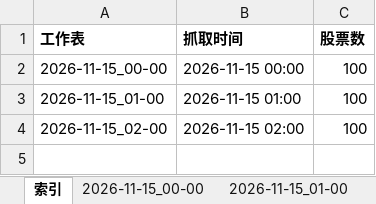
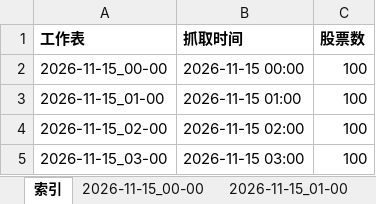
Before and after one commit to DZM520/ths-fupangongju-fuyao-24h, an Excel workbook: exports/2026-11-15.xlsx, sheet 索引, drawn as a sheet; values as stored, in another font and other column widths than the file's, no borders; the diff names each change by its address in the sheet, - before the commit and + after, or states it on an @@ line.

```diff
--- a/exports/2026-11-15.xlsx (sheet 索引)
+++ b/exports/2026-11-15.xlsx (sheet 索引)
+row 5: 2026-11-15_03-00 | 2026-11-15 03:00 | 100
```
Also changed, not shown: other sheet tabs, 7 other files.
